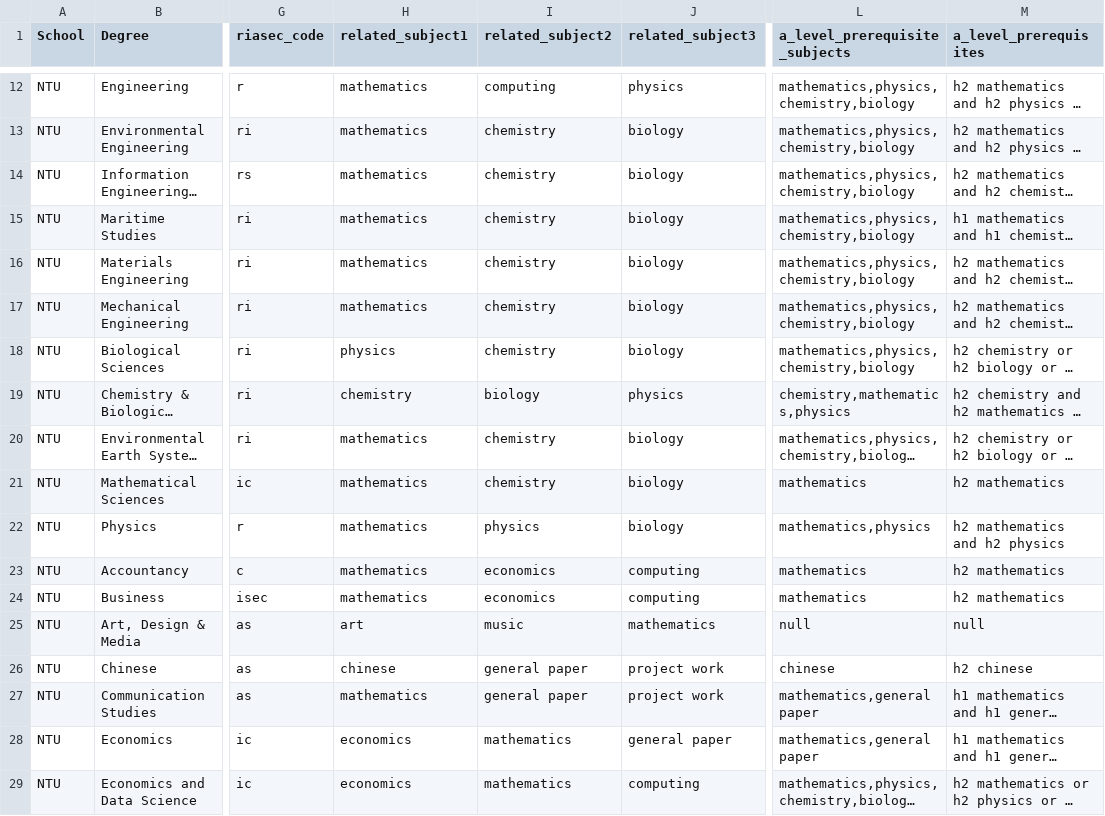
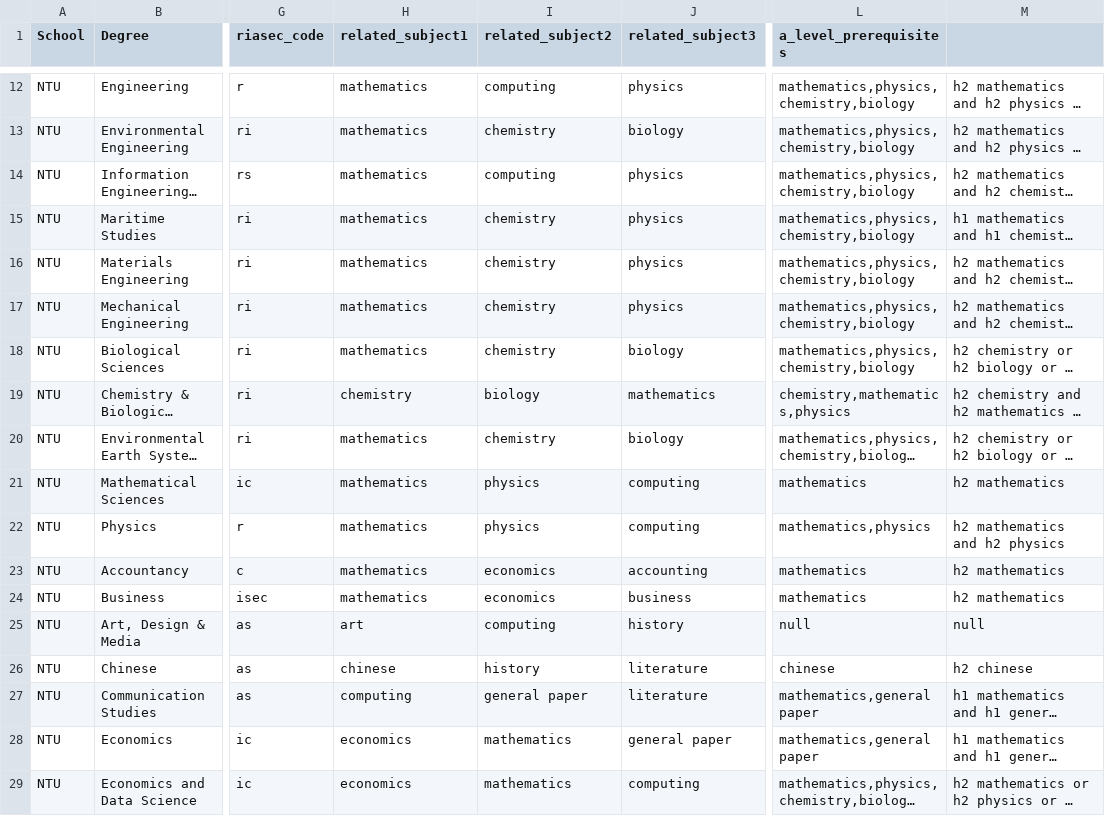
Before and after one commit to GordonChen19/FindMyCollege, a CSV file: Website/static/Degree.csv, drawn as a sheet; only a part is shown, gaps mark what is left out; long unchanged cells end in …; the diff covers the shown part only; the diff names each change by its address in the sheet, - before the commit and + after, or states it on an @@ line.

Commit message:
update degree csv

```diff
--- a/Website/static/Degree.csv
+++ b/Website/static/Degree.csv
-L1: a_level_prerequisite_subjects
+L1: a_level_prerequisites
-M1: a_level_prerequisites
+M1: (empty)
-I14 (related_subject2): chemistry
+I14 (related_subject2): computing
-J14:J17 (related_subject3): biology
+J14:J17 (related_subject3): physics
-H18 (related_subject1): physics
+H18 (related_subject1): mathematics
-J19 (related_subject3): physics
+J19 (related_subject3): mathematics
-I21 (related_subject2): chemistry
+I21 (related_subject2): physics
-J21:J22 (related_subject3): biology
+J21:J22 (related_subject3): computing
-J23 (related_subject3): computing
+J23 (related_subject3): accounting
-J24 (related_subject3): computing
+J24 (related_subject3): business
-I25 (related_subject2): music
+I25 (related_subject2): computing
-J25 (related_subject3): mathematics
+J25 (related_subject3): history
-I26 (related_subject2): general paper
+I26 (related_subject2): history
-J26:J27 (related_subject3): project work
+J26:J27 (related_subject3): literature
-H27 (related_subject1): mathematics
+H27 (related_subject1): computing
```
Also changed, not shown: 54 edited cells elsewhere in this file, 1 other file.
